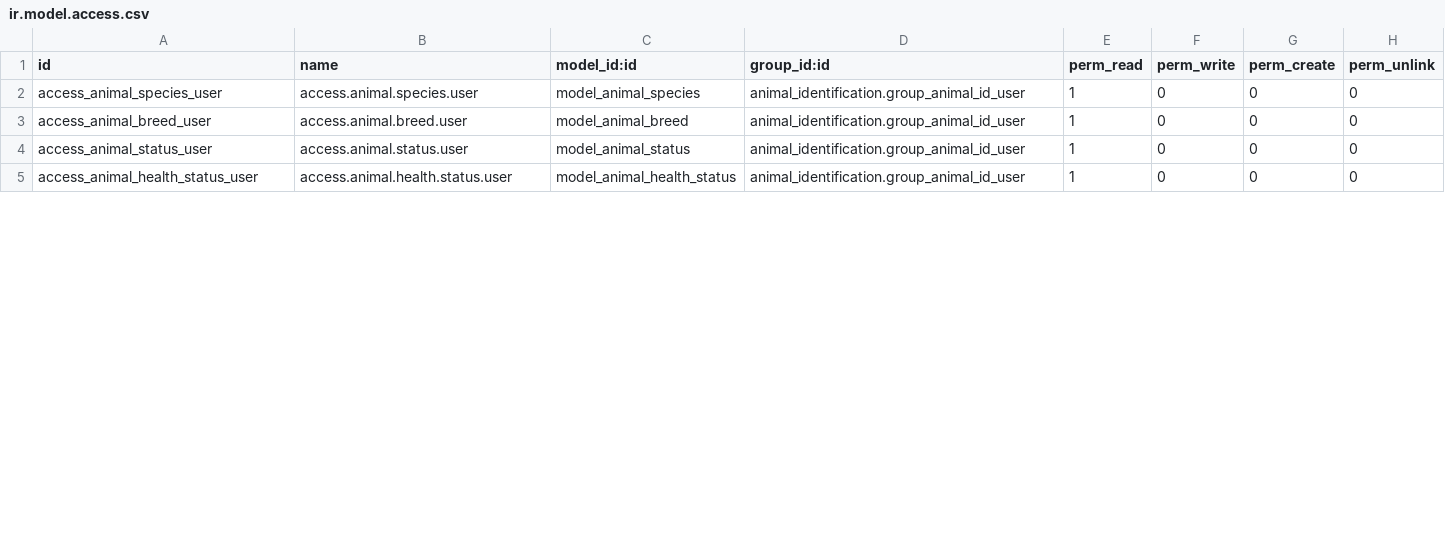
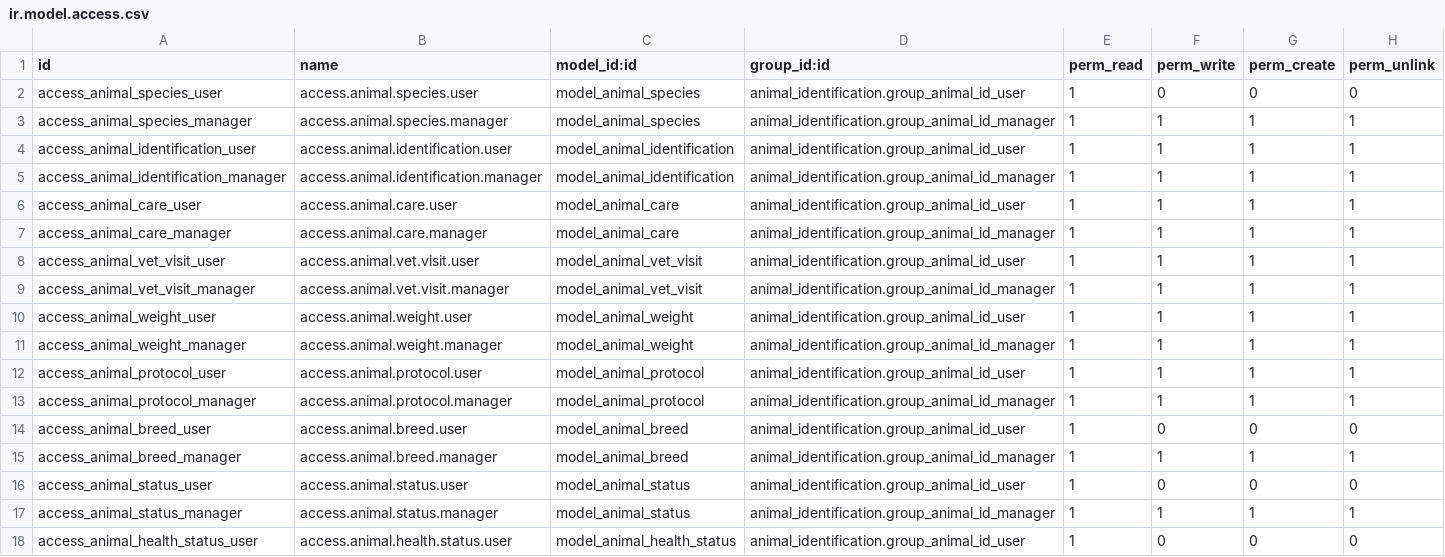
Before and after one commit to akretion/sacpa-modules, a CSV file: animal_identification/security/ir.model.access.csv, drawn as a sheet; only a part is shown; the diff covers the shown part only.

Commit message:
add animal_hotel
* add animal_hotel_managment
* FIX animal_identification
* Rename

---------

Co-authored-by: Thomas <Thomas@2a02-8424-8740-4201-c785-d069-832c-7793.rev.sfr.net>
Co-authored-by: Bonnerue <thomas.bonnerue@akretion.com>

```diff
--- a/animal_identification/security/ir.model.access.csv
+++ b/animal_identification/security/ir.model.access.csv
@@ -2,4 +2,17 @@ id,name,model_id:id,group_id:id,perm_read,perm_write,perm_create,perm_unlink
 access_animal_species_user,access.animal.species.user,model_animal_species,animal_identification.group_animal_id_user,1,0,0,0
+access_animal_species_manager,access.animal.species.manager,model_animal_species,animal_identification.group_animal_id_manager,1,1,1,1
+access_animal_identification_user,access.animal.identification.user,model_animal_identification,animal_identification.group_animal_id_user,1,1,1,1
+access_animal_identification_manager,access.animal.identification.manager,model_animal_identification,animal_identification.group_animal_id_manager,1,1,1,1
+access_animal_care_user,access.animal.care.user,model_animal_care,animal_identification.group_animal_id_user,1,1,1,1
+access_animal_care_manager,access.animal.care.manager,model_animal_care,animal_identification.group_animal_id_manager,1,1,1,1
+access_animal_vet_visit_user,access.animal.vet.visit.user,model_animal_vet_visit,animal_identification.group_animal_id_user,1,1,1,1
+access_animal_vet_visit_manager,access.animal.vet.visit.manager,model_animal_vet_visit,animal_identification.group_animal_id_manager,1,1,1,1
+access_animal_weight_user,access.animal.weight.user,model_animal_weight,animal_identification.group_animal_id_user,1,1,1,1
+access_animal_weight_manager,access.animal.weight.manager,model_animal_weight,animal_identification.group_animal_id_manager,1,1,1,1
+access_animal_protocol_user,access.animal.protocol.user,model_animal_protocol,animal_identification.group_animal_id_user,1,1,1,1
+access_animal_protocol_manager,access.animal.protocol.manager,model_animal_protocol,animal_identification.group_animal_id_manager,1,1,1,1
 access_animal_breed_user,access.animal.breed.user,model_animal_breed,animal_identification.group_animal_id_user,1,0,0,0
+access_animal_breed_manager,access.animal.breed.manager,model_animal_breed,animal_identification.group_animal_id_manager,1,1,1,1
 access_animal_status_user,access.animal.status.user,model_animal_status,animal_identification.group_animal_id_user,1,0,0,0
+access_animal_status_manager,access.animal.status.manager,model_animal_status,animal_identification.group_animal_id_manager,1,1,1,1
 access_animal_health_status_user,access.animal.health.status.user,model_animal_health_status,animal_identification.group_animal_id_user,1,0,0,0
```
Also changed, not shown: 11 added rows and 3 edited cells elsewhere in this file, 37 other files.
